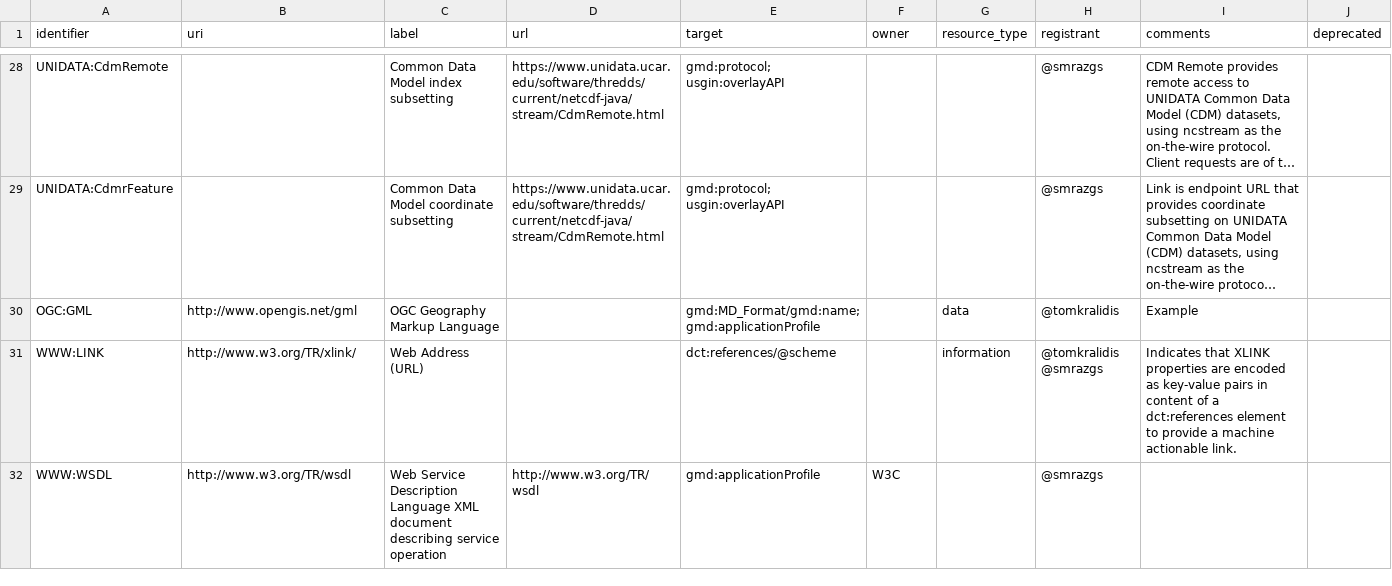
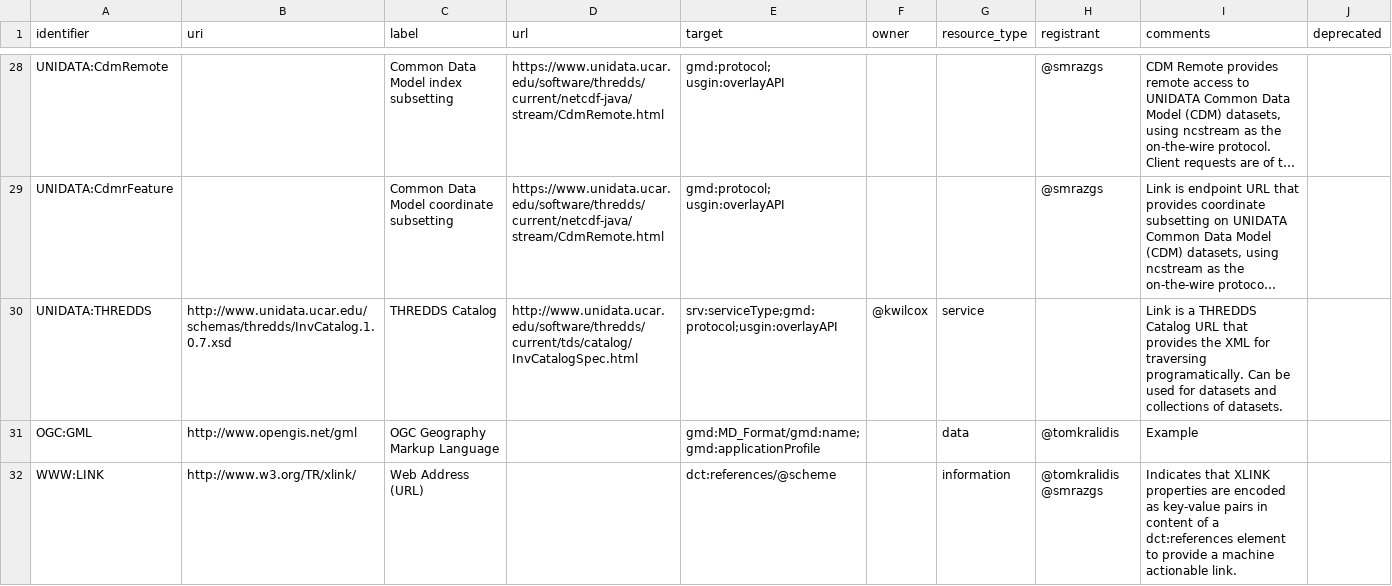
Before and after one commit to OSGeo/Cat-Interop, a CSV file: LinkPropertyLookupTable.csv, drawn as a sheet; only a part is shown, gaps mark what is left out; the shorter side is filled out with more unchanged rows; long unchanged cells end in …; the diff names each change by its address in the sheet, - before the commit and + after, or states it on an @@ line.

Commit message:
Add UNIDATA:THREDDS service type (representing THREDDS Catalogs)

```diff
--- a/LinkPropertyLookupTable.csv
+++ b/LinkPropertyLookupTable.csv
+row 30: UNIDATA:THREDDS | http://www.unidata.ucar.edu/schemas/thredds/InvCatalog.1.0.7.xsd | THREDDS Catalog | http://www.unidata.ucar.edu/software/thredds/current/tds/catalog/InvCatalogSpec.html | srv:serviceType;gmd:protocol;usgin:overlayAPI | @kwilcox | service |  | Link is a THREDDS Catalog URL that provides the XML for traversing programatically. Can be used for datasets and collections of datasets.
```
